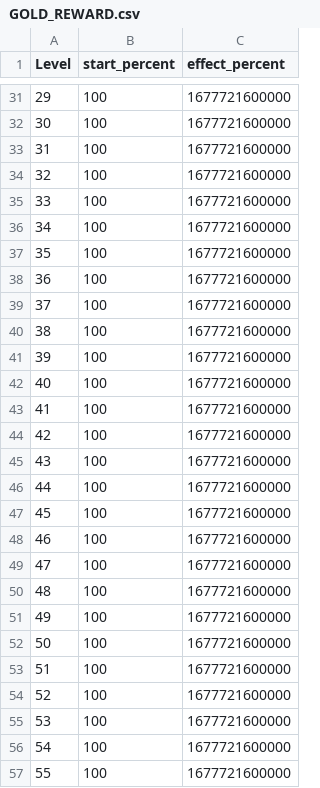
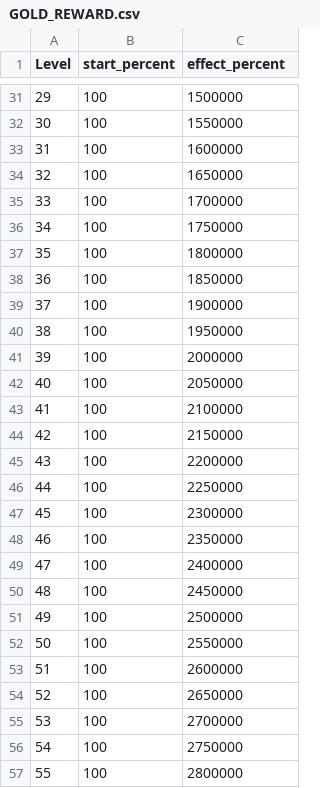
Before and after one commit to HOONSTREAM/Unity_IDLE_Game_Project, a CSV file: Assets/Resources/Datas/GOLD_REWARD.csv, drawn as a sheet; only a part is shown, gaps mark what is left out; the diff covers the shown part only.

```diff
--- a/Assets/Resources/Datas/GOLD_REWARD.csv
+++ b/Assets/Resources/Datas/GOLD_REWARD.csv
@@ -31,27 +31,27 @@ Level,start_percent,effect_percent
-29,100,1677721600000
-30,100,1677721600000
-31,100,1677721600000
-32,100,1677721600000
-33,100,1677721600000
-34,100,1677721600000
-35,100,1677721600000
-36,100,1677721600000
-37,100,1677721600000
-38,100,1677721600000
-39,100,1677721600000
-40,100,1677721600000
-41,100,1677721600000
-42,100,1677721600000
-43,100,1677721600000
-44,100,1677721600000
-45,100,1677721600000
-46,100,1677721600000
-47,100,1677721600000
-48,100,1677721600000
-49,100,1677721600000
-50,100,1677721600000
-51,100,1677721600000
-52,100,1677721600000
-53,100,1677721600000
-54,100,1677721600000
-55,100,1677721600000
+29,100,1500000
+30,100,1550000
+31,100,1600000
+32,100,1650000
+33,100,1700000
+34,100,1750000
+35,100,1800000
+36,100,1850000
+37,100,1900000
+38,100,1950000
+39,100,2000000
+40,100,2050000
+41,100,2100000
+42,100,2150000
+43,100,2200000
+44,100,2250000
+45,100,2300000
+46,100,2350000
+47,100,2400000
+48,100,2450000
+49,100,2500000
+50,100,2550000
+51,100,2600000
+52,100,2650000
+53,100,2700000
+54,100,2750000
+55,100,2800000
```
Also changed, not shown: 170 edited cells elsewhere in this file, 33 other files.
